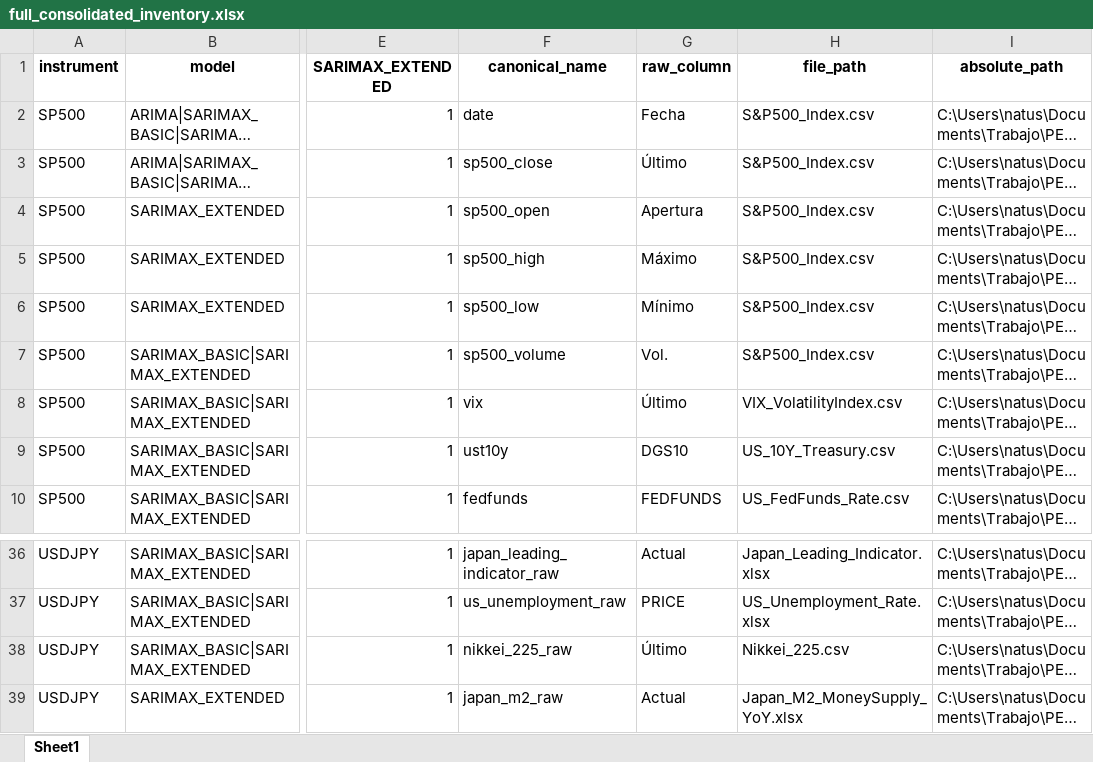
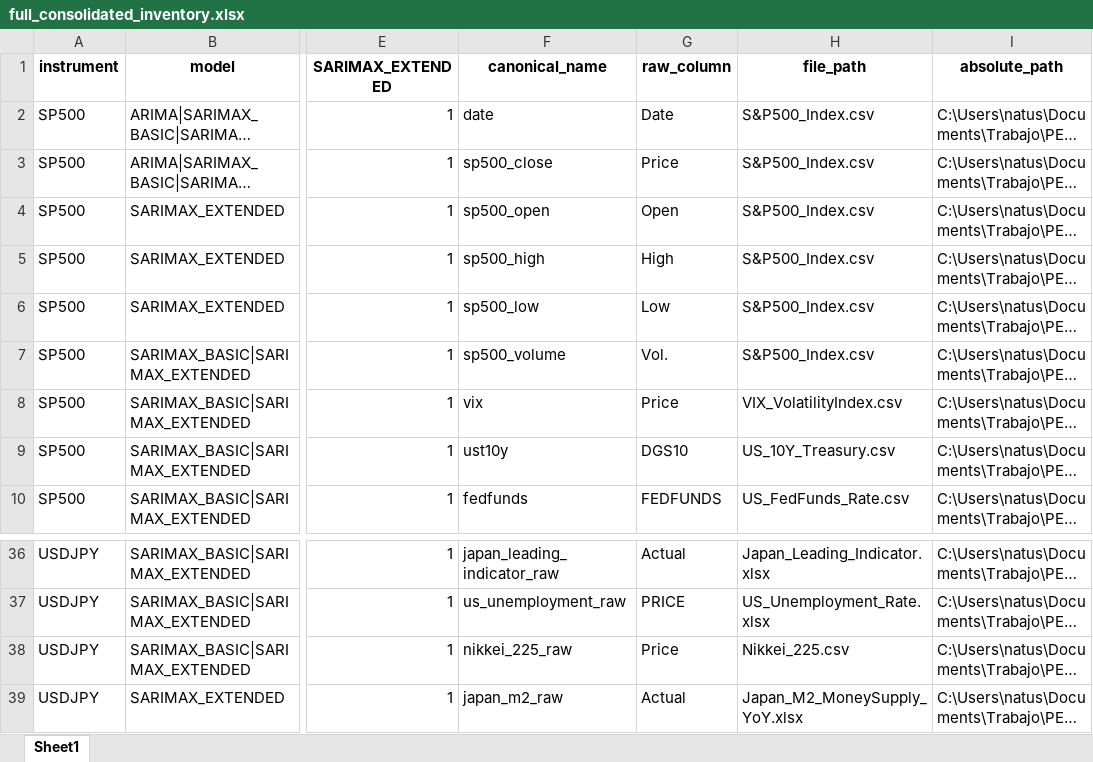
Before and after one commit to pspedro19/SP500_INDEX_Analisis, an Excel workbook: pipelines/full_consolidated_inventory.xlsx, sheet Sheet1, drawn as a sheet; only a part is shown, gaps mark what is left out; long unchanged cells end in …; values as stored, in another font and other column widths than the file's, no borders; the diff names each change by its address in the sheet, - before the commit and + after, or states it on an @@ line.

```diff
--- a/pipelines/full_consolidated_inventory.xlsx (sheet Sheet1)
+++ b/pipelines/full_consolidated_inventory.xlsx (sheet Sheet1)
-G2 (raw_column): Fecha
+G2 (raw_column): Date
-G3 (raw_column): Último
+G3 (raw_column): Price
-G4 (raw_column): Apertura
+G4 (raw_column): Open
-G5 (raw_column): Máximo
+G5 (raw_column): High
-G6 (raw_column): Mínimo
+G6 (raw_column): Low
-G8 (raw_column): Último
+G8 (raw_column): Price
-G38 (raw_column): Último
+G38 (raw_column): Price
```
Also changed, not shown: pipelines/Data Engineering.xlsx, 14 other files.
